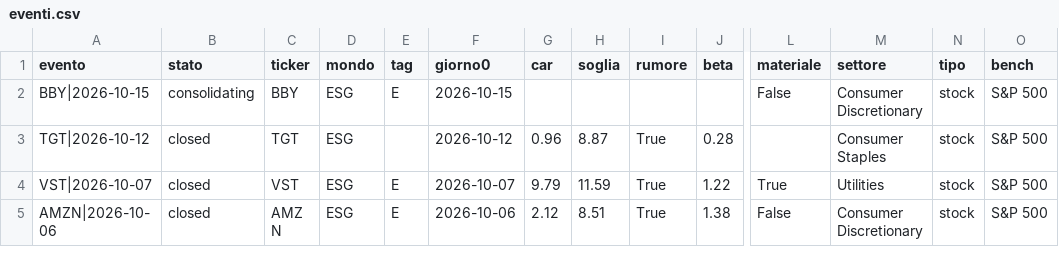
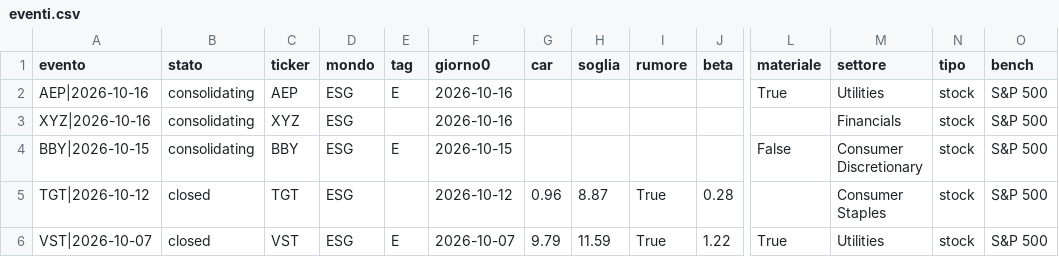
Before and after one commit to carlospinetto99/news-impact-tracker, a CSV file: eventi.csv, drawn as a sheet; only a part is shown, gaps mark what is left out; the shorter side is filled out with more unchanged rows; rows hold the shown columns only; the diff names each change by its address in the sheet, - before the commit and + after, or states it on an @@ line.

```diff
--- a/eventi.csv
+++ b/eventi.csv
+row 2: AEP|2026-10-16 | consolidating | AEP | ESG | E | 2026-10-16 |  |  |  |  | True | Utilities | stock | S&P 500
+row 3: XYZ|2026-10-16 | consolidating | XYZ | ESG |  | 2026-10-16 |  |  |  |  |  | Financials | stock | S&P 500
```
Also changed, not shown: 2 other files.
